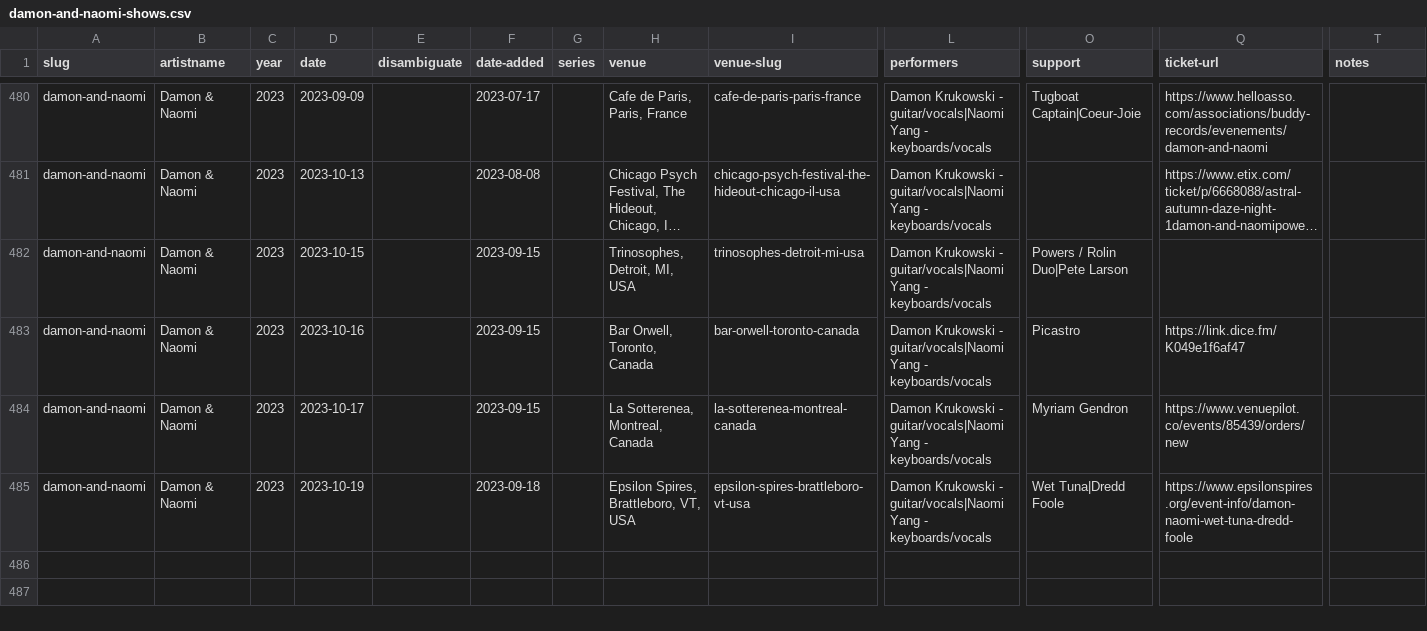
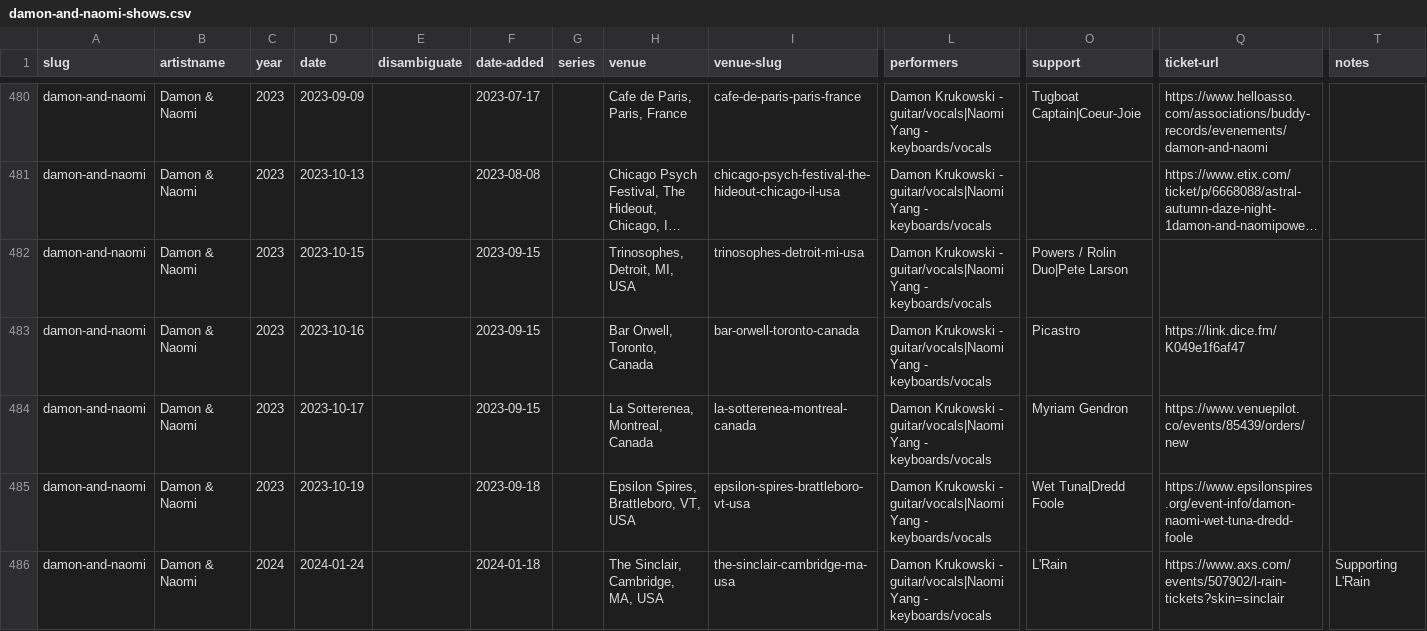
Before and after one commit to grange85/ahfow-database, a CSV file: _data/gigography/damon-and-naomi-shows.csv, drawn as a sheet; only a part is shown, gaps mark what is left out; long unchanged cells end in …; rows hold the shown columns only; the diff names each change by its address in the sheet, - before the commit and + after, or states it on an @@ line.

Commit message:
add date

```diff
--- a/_data/gigography/damon-and-naomi-shows.csv
+++ b/_data/gigography/damon-and-naomi-shows.csv
+row 486: damon-and-naomi | Damon & Naomi | 2024 | 2024-01-24 |  | 2024-01-18 |  | The Sinclair, Cambridge, MA, USA | the-sinclair-cambridge-ma-usa | Damon Krukowski - guitar/vocals|Naomi Yang - keyboards/vocals | L'Rain | https://www.axs.com/events/507902/l-rain-tickets?skin=sinclair | Supporting L'Rain
```
